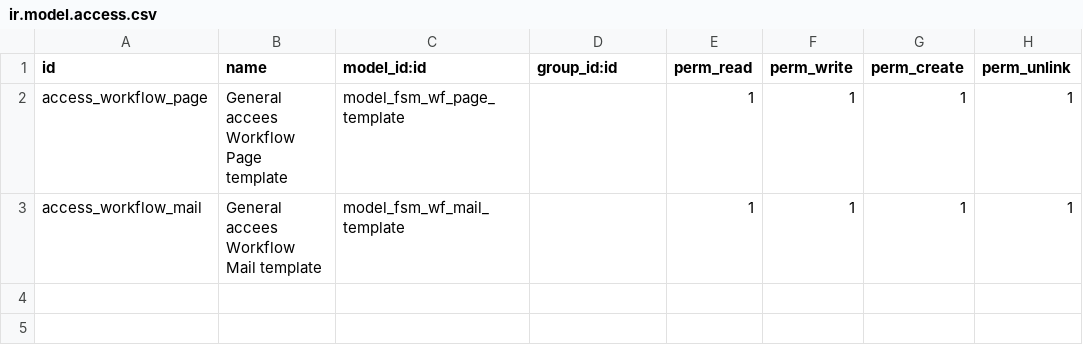
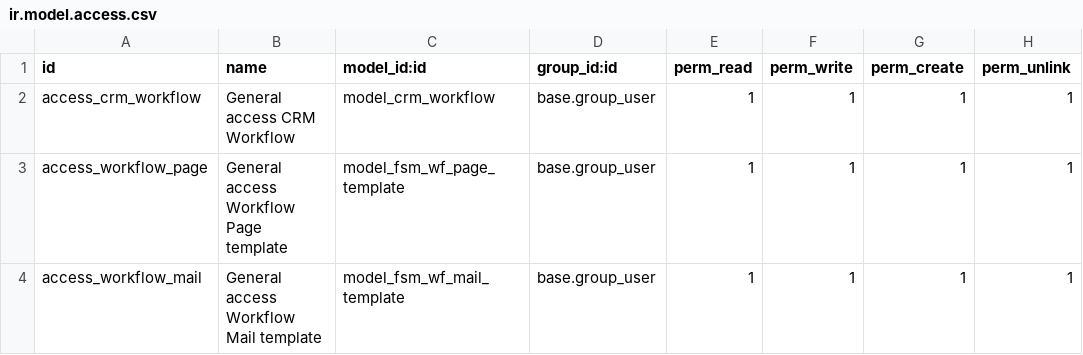
Before and after one commit to numaes/numa-public-addons, a CSV file: numa_fsm_crm/security/ir.model.access.csv, drawn as a sheet.

Commit message:
[WIP] numa_fsm, numa_fsm_crm: carga inicial, falta seguridad

```diff
--- a/numa_fsm_crm/security/ir.model.access.csv
+++ b/numa_fsm_crm/security/ir.model.access.csv
@@ -1,3 +1,4 @@
 id,name,model_id:id,group_id:id,perm_read,perm_write,perm_create,perm_unlink
-access_workflow_page,General accees Workflow Page template,model_fsm_wf_page_template,,1,1,1,1
-access_workflow_mail,General accees Workflow Mail template,model_fsm_wf_mail_template,,1,1,1,1
+access_crm_workflow,General access CRM Workflow,model_crm_workflow,base.group_user,1,1,1,1
+access_workflow_page,General access Workflow Page template,model_fsm_wf_page_template,base.group_user,1,1,1,1
+access_workflow_mail,General access Workflow Mail template,model_fsm_wf_mail_template,base.group_user,1,1,1,1
```
Also changed, not shown: numa_fsm/security/ir.model.access.csv, 8 other files.
